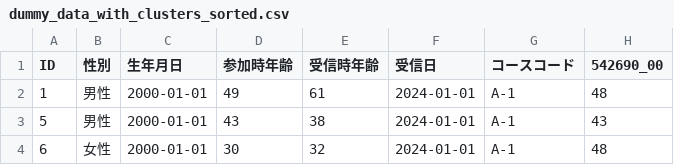
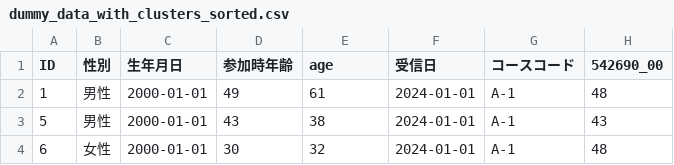
Before and after one commit to ryo09020/supcom_analysis, a CSV file: final_ver/raw_data/dummy_data_with_clusters_sorted.csv, drawn as a sheet; only a part is shown; the diff names each change by its address in the sheet, - before the commit and + after, or states it on an @@ line.

```diff
--- a/final_ver/raw_data/dummy_data_with_clusters_sorted.csv
+++ b/final_ver/raw_data/dummy_data_with_clusters_sorted.csv
-E1: 受信時年齢
+E1: age
```
Also changed, not shown: 1 other file.
